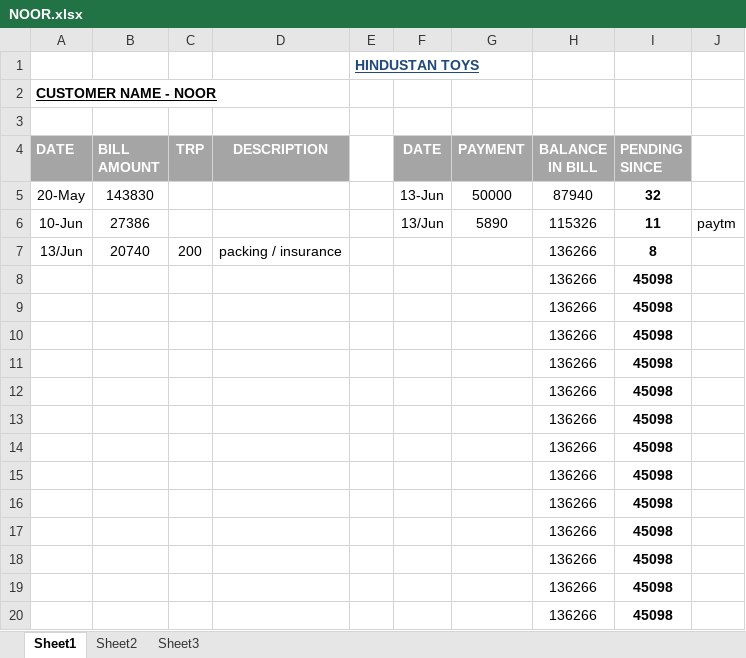
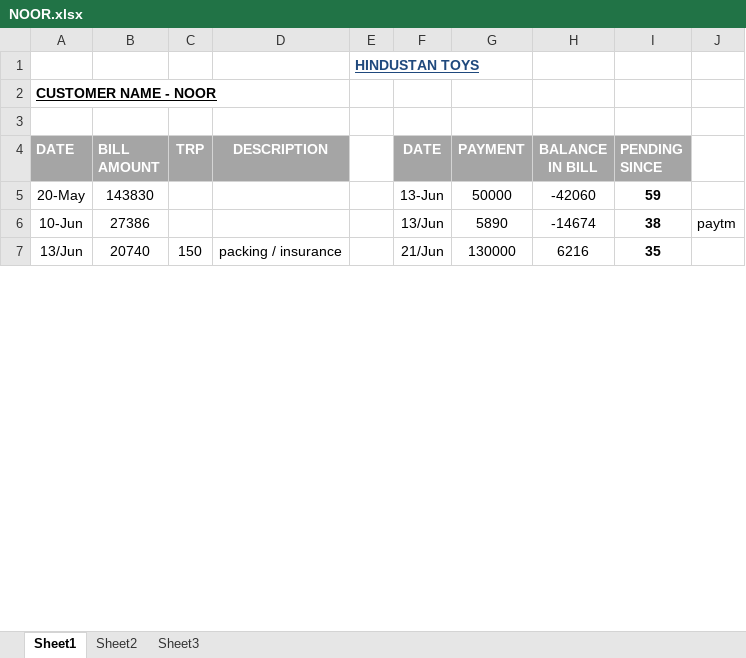
Before and after one commit to hunksammy/2084377289testbysam, an Excel workbook: IMPORTANT/NOOR.xlsx, sheet Sheet1, drawn as a sheet; only a part is shown; values as stored, in another font and other column widths than the file's, no borders; conditional formats not drawn; removed rows and columns are numbered as before the commit, all else as after; the diff covers the shown part only; the diff names each change by its address in the sheet, - before the commit and + after, or states it on an @@ line.

```diff
--- a/IMPORTANT/NOOR.xlsx (sheet Sheet1)
+++ b/IMPORTANT/NOOR.xlsx (sheet Sheet1)
-H5 (BALANCE IN BILL): 87940
+H5 (BALANCE IN BILL): -42060
-I5 (PENDING SINCE): 32
+I5 (PENDING SINCE): 59
-H6 (BALANCE IN BILL): 115326
+H6 (BALANCE IN BILL): -14674
-I6 (PENDING SINCE): 11
+I6 (PENDING SINCE): 38
-C7 (TRP): 200
+C7 (TRP): 150
-F7 (DATE): (empty)
+F7 (DATE): 21/Jun
-G7 (PAYMENT): (empty)
+G7 (PAYMENT): 130000
-H7 (BALANCE IN BILL): 136266
+H7 (BALANCE IN BILL): 6216
-I7 (PENDING SINCE): 8
+I7 (PENDING SINCE): 35
-row 8:  |  |  |  |  |  |  | 136266 | 45098
-row 9:  |  |  |  |  |  |  | 136266 | 45098
-row 10:  |  |  |  |  |  |  | 136266 | 45098
-row 11:  |  |  |  |  |  |  | 136266 | 45098
-row 12:  |  |  |  |  |  |  | 136266 | 45098
-row 13:  |  |  |  |  |  |  | 136266 | 45098
-row 14:  |  |  |  |  |  |  | 136266 | 45098
-row 15:  |  |  |  |  |  |  | 136266 | 45098
-row 16:  |  |  |  |  |  |  | 136266 | 45098
-row 17:  |  |  |  |  |  |  | 136266 | 45098
-row 18:  |  |  |  |  |  |  | 136266 | 45098
-row 19:  |  |  |  |  |  |  | 136266 | 45098
-row 20:  |  |  |  |  |  |  | 136266 | 45098
```
Also changed, not shown: 28 added rows, 15 removed rows and 1 edited cell elsewhere in this sheet, IMPORTANT/KUMAR NEW.xlsx, IMPORTANT/NOVICE.xlsx, 40 other files.
